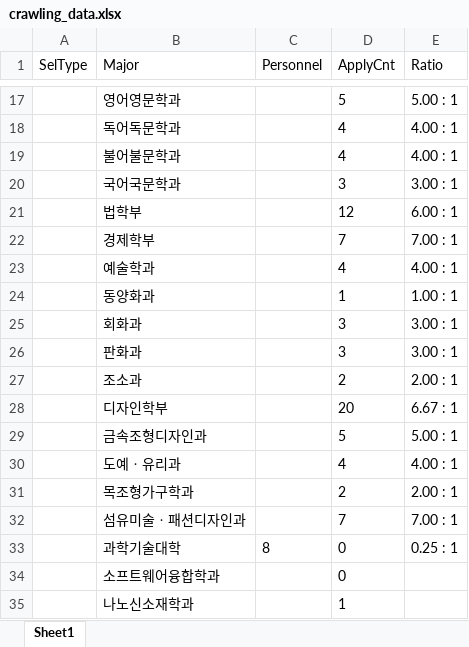
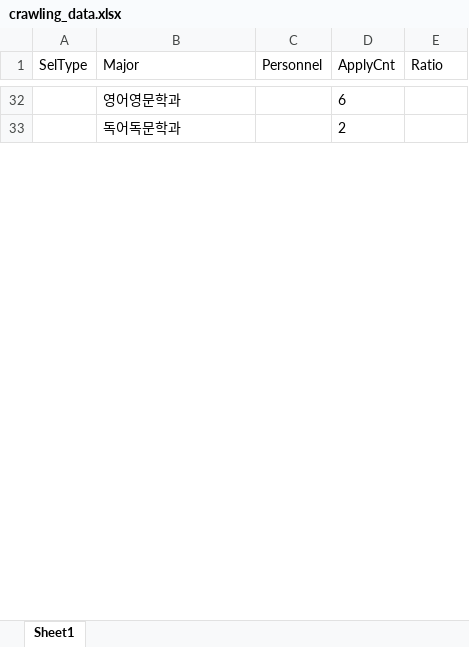
Before and after one commit to OhHyukJun/crawling, an Excel workbook: xlsx/crawling_data.xlsx, sheet Sheet1, drawn as a sheet; only a part is shown, gaps mark what is left out; values as stored, in another font and other column widths than the file's, no borders; removed rows and columns are numbered as before the commit, all else as after; the diff covers the shown part only; the diff names each change by its address in the sheet, - before the commit and + after, or states it on an @@ line.

```diff
--- a/xlsx/crawling_data.xlsx (sheet Sheet1)
+++ b/xlsx/crawling_data.xlsx (sheet Sheet1)
-D32 (ApplyCnt): 5
+D32 (ApplyCnt): 6
-E32 (Ratio): 5.00 : 1
+E32 (Ratio): (empty)
-D33 (ApplyCnt): 4
+D33 (ApplyCnt): 2
-E33 (Ratio): 4.00 : 1
+E33 (Ratio): (empty)
-row 19:  | 불어불문학과 |  | 4 | 4.00 : 1
-row 20:  | 국어국문학과 |  | 3 | 3.00 : 1
-row 21:  | 법학부 |  | 12 | 6.00 : 1
-row 22:  | 경제학부 |  | 7 | 7.00 : 1
-row 23:  | 예술학과 |  | 4 | 4.00 : 1
-row 24:  | 동양화과 |  | 1 | 1.00 : 1
-row 25:  | 회화과 |  | 3 | 3.00 : 1
-row 26:  | 판화과 |  | 3 | 3.00 : 1
-row 27:  | 조소과 |  | 2 | 2.00 : 1
-row 28:  | 디자인학부 |  | 20 | 6.67 : 1
-row 29:  | 금속조형디자인과 |  | 5 | 5.00 : 1
-row 30:  | 도예ㆍ유리과 |  | 4 | 4.00 : 1
-row 31:  | 목조형가구학과 |  | 2 | 2.00 : 1
-row 32:  | 섬유미술ㆍ패션디자인과 |  | 7 | 7.00 : 1
-row 33:  | 과학기술대학 | 8 | 0 | 0.25 : 1
-row 34:  | 소프트웨어융합학과 |  | 0
-row 35:  | 나노신소재학과 |  | 1
```
Also changed, not shown: 42 added rows, 23 removed rows and 3 edited cells elsewhere in this sheet, 3 other files.
